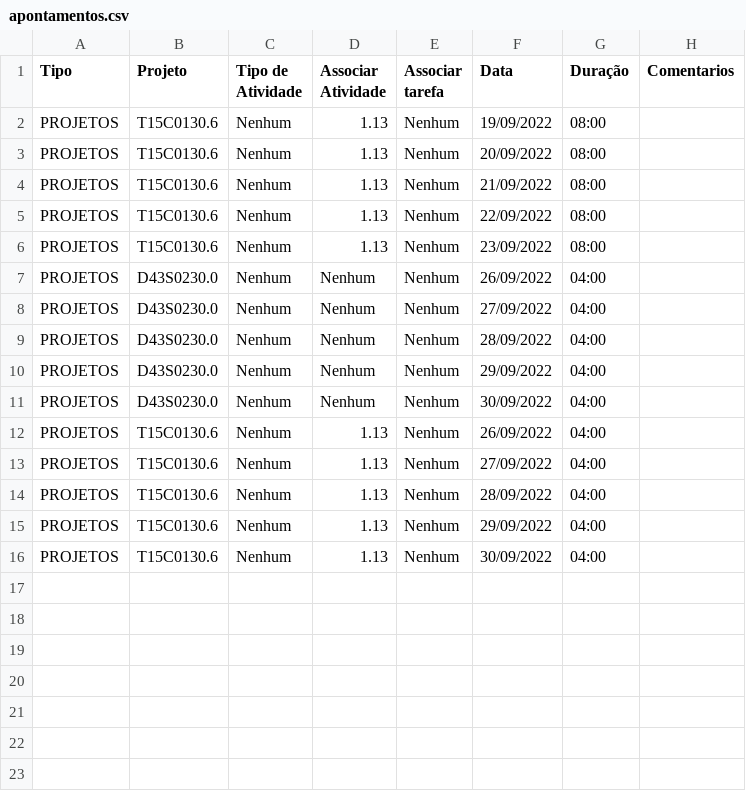
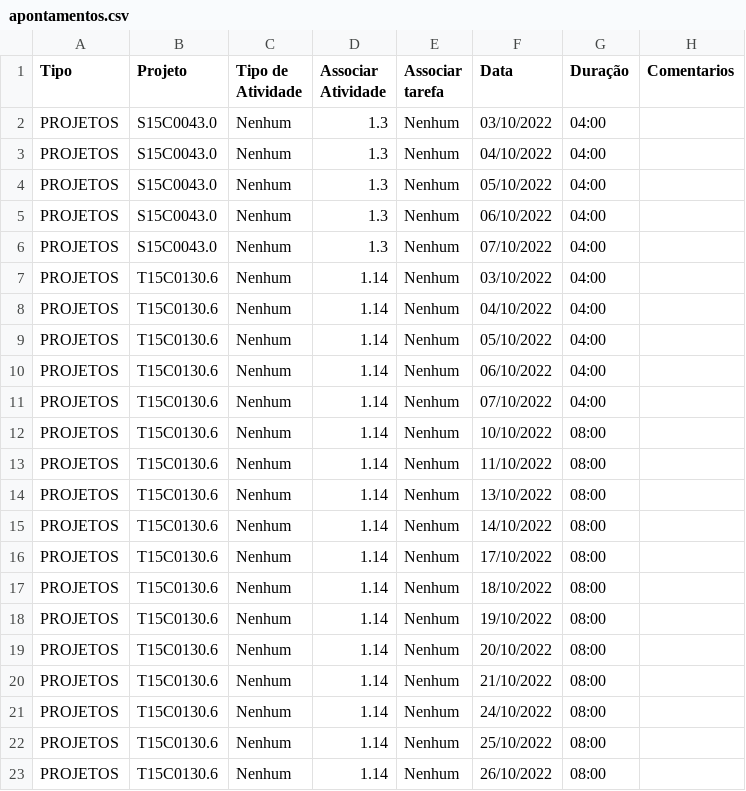
Before and after one commit to lucribas/ahgora_channel_integration, a CSV file: source/apontamentos.csv, drawn as a sheet.

```diff
--- a/source/apontamentos.csv
+++ b/source/apontamentos.csv
@@ -1,16 +1,23 @@
 Tipo,Projeto,Tipo de Atividade,Associar Atividade,Associar tarefa,Data,Duração,Comentarios
-PROJETOS,T15C0130.6,Nenhum,1.13,Nenhum,19/09/2022,08:00,
-PROJETOS,T15C0130.6,Nenhum,1.13,Nenhum,20/09/2022,08:00,
-PROJETOS,T15C0130.6,Nenhum,1.13,Nenhum,21/09/2022,08:00,
-PROJETOS,T15C0130.6,Nenhum,1.13,Nenhum,22/09/2022,08:00,
-PROJETOS,T15C0130.6,Nenhum,1.13,Nenhum,23/09/2022,08:00,
-PROJETOS,D43S0230.0,Nenhum,Nenhum,Nenhum,26/09/2022,04:00,
-PROJETOS,D43S0230.0,Nenhum,Nenhum,Nenhum,27/09/2022,04:00,
-PROJETOS,D43S0230.0,Nenhum,Nenhum,Nenhum,28/09/2022,04:00,
-PROJETOS,D43S0230.0,Nenhum,Nenhum,Nenhum,29/09/2022,04:00,
-PROJETOS,D43S0230.0,Nenhum,Nenhum,Nenhum,30/09/2022,04:00,
-PROJETOS,T15C0130.6,Nenhum,1.13,Nenhum,26/09/2022,04:00,
-PROJETOS,T15C0130.6,Nenhum,1.13,Nenhum,27/09/2022,04:00,
-PROJETOS,T15C0130.6,Nenhum,1.13,Nenhum,28/09/2022,04:00,
-PROJETOS,T15C0130.6,Nenhum,1.13,Nenhum,29/09/2022,04:00,
-PROJETOS,T15C0130.6,Nenhum,1.13,Nenhum,30/09/2022,04:00,
+PROJETOS,S15C0043.0,Nenhum,1.3,Nenhum,03/10/2022,04:00,
+PROJETOS,S15C0043.0,Nenhum,1.3,Nenhum,04/10/2022,04:00,
+PROJETOS,S15C0043.0,Nenhum,1.3,Nenhum,05/10/2022,04:00,
+PROJETOS,S15C0043.0,Nenhum,1.3,Nenhum,06/10/2022,04:00,
+PROJETOS,S15C0043.0,Nenhum,1.3,Nenhum,07/10/2022,04:00,
+PROJETOS,T15C0130.6,Nenhum,1.14,Nenhum,03/10/2022,04:00,
+PROJETOS,T15C0130.6,Nenhum,1.14,Nenhum,04/10/2022,04:00,
+PROJETOS,T15C0130.6,Nenhum,1.14,Nenhum,05/10/2022,04:00,
+PROJETOS,T15C0130.6,Nenhum,1.14,Nenhum,06/10/2022,04:00,
+PROJETOS,T15C0130.6,Nenhum,1.14,Nenhum,07/10/2022,04:00,
+PROJETOS,T15C0130.6,Nenhum,1.14,Nenhum,10/10/2022,08:00,
+PROJETOS,T15C0130.6,Nenhum,1.14,Nenhum,11/10/2022,08:00,
+PROJETOS,T15C0130.6,Nenhum,1.14,Nenhum,13/10/2022,08:00,
+PROJETOS,T15C0130.6,Nenhum,1.14,Nenhum,14/10/2022,08:00,
+PROJETOS,T15C0130.6,Nenhum,1.14,Nenhum,17/10/2022,08:00,
+PROJETOS,T15C0130.6,Nenhum,1.14,Nenhum,18/10/2022,08:00,
+PROJETOS,T15C0130.6,Nenhum,1.14,Nenhum,19/10/2022,08:00,
+PROJETOS,T15C0130.6,Nenhum,1.14,Nenhum,20/10/2022,08:00,
+PROJETOS,T15C0130.6,Nenhum,1.14,Nenhum,21/10/2022,08:00,
+PROJETOS,T15C0130.6,Nenhum,1.14,Nenhum,24/10/2022,08:00,
+PROJETOS,T15C0130.6,Nenhum,1.14,Nenhum,25/10/2022,08:00,
+PROJETOS,T15C0130.6,Nenhum,1.14,Nenhum,26/10/2022,08:00,
```
Also changed, not shown: 1 other file.
